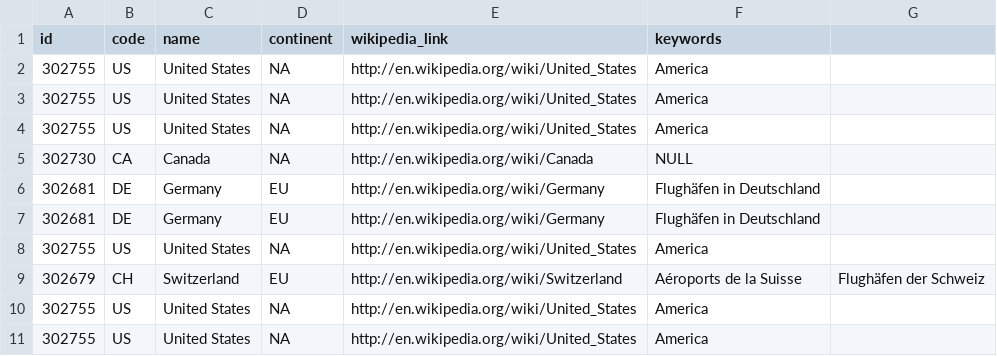
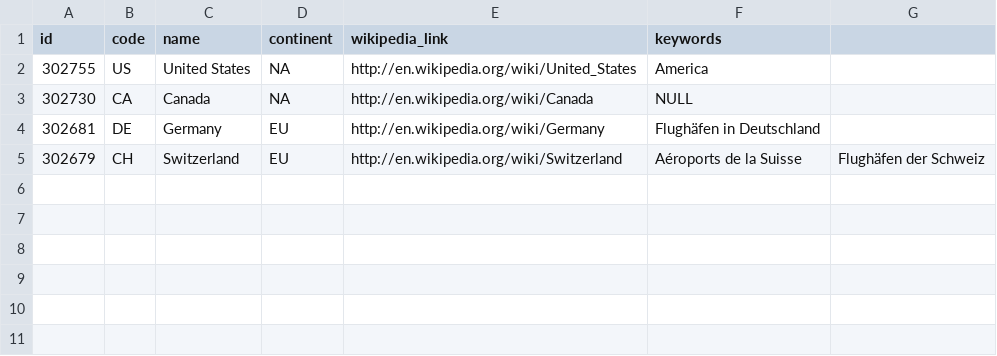
Before and after one commit to OldSchmitty/TripCoFinal, a CSV file: data/test_input/countries.csv, drawn as a sheet.

```diff
--- a/data/test_input/countries.csv
+++ b/data/test_input/countries.csv
@@ -2,10 +2,4 @@ id,code,name,continent,wikipedia_link,keywords
 302755,US,United States,NA,http://en.wikipedia.org/wiki/United_States,America
-302755,US,United States,NA,http://en.wikipedia.org/wiki/United_States,America
-302755,US,United States,NA,http://en.wikipedia.org/wiki/United_States,America
 302730,CA,Canada,NA,http://en.wikipedia.org/wiki/Canada,NULL
 302681,DE,Germany,EU,http://en.wikipedia.org/wiki/Germany,Flughäfen in Deutschland
-302681,DE,Germany,EU,http://en.wikipedia.org/wiki/Germany,Flughäfen in Deutschland
-302755,US,United States,NA,http://en.wikipedia.org/wiki/United_States,America
 302679,CH,Switzerland,EU,http://en.wikipedia.org/wiki/Switzerland,Aéroports de la Suisse,Flughäfen der Schweiz
-302755,US,United States,NA,http://en.wikipedia.org/wiki/United_States,America
-302755,US,United States,NA,http://en.wikipedia.org/wiki/United_States,America
```
Also changed, not shown: data/test_input/regions.csv, 1 other file.
